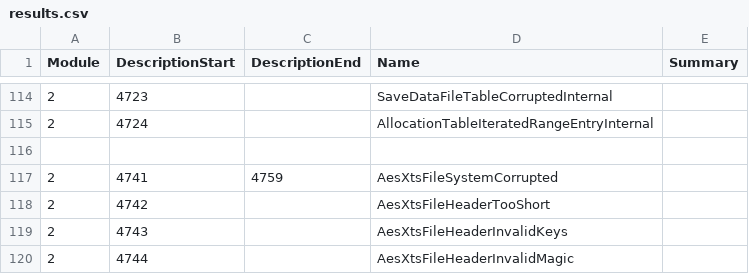
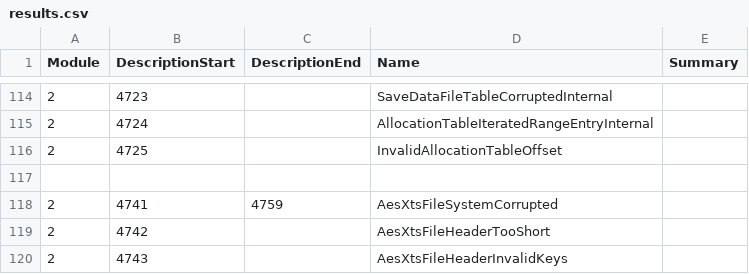
Before and after one commit to Thealexbarney/LibHac, a CSV file: build/CodeGen/results.csv, drawn as a sheet; only a part is shown, gaps mark what is left out; the shorter side is filled out with more unchanged rows.

Commit message:
Fix some checks being ignored in savedata classes
- Return an error when an allocation table seek fails
- Fix a copy/paste bug to properly error when resizing an AllocationTableStorage with not enough free space

```diff
--- a/build/CodeGen/results.csv
+++ b/build/CodeGen/results.csv
@@ -115,2 +115,3 @@ Module,DescriptionStart,DescriptionEnd,Name,Summary
 2,4724,,AllocationTableIteratedRangeEntryInternal,
+2,4725,,InvalidAllocationTableOffset,
 
```
Also changed, not shown: 3 other files.
